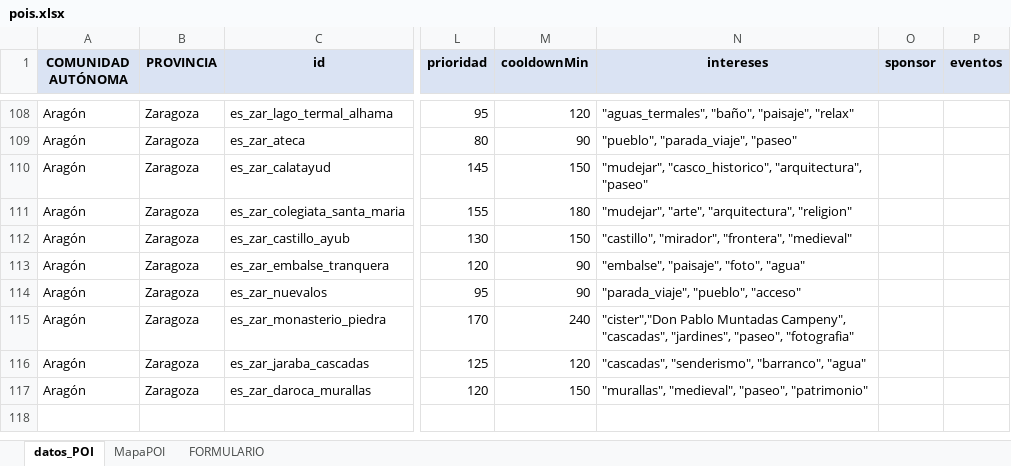
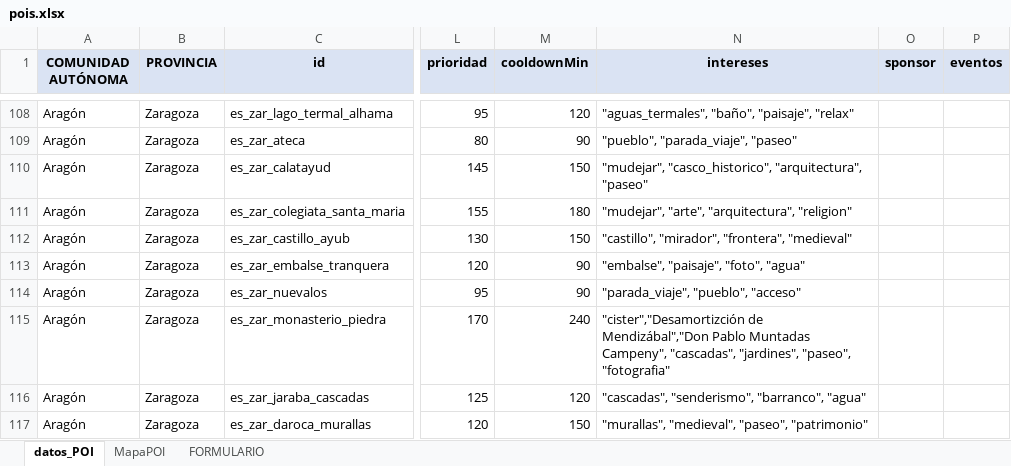
Before and after one commit to CarlosVelasco1998/raidio-backend, an Excel workbook: pois.xlsx, sheet datos_POI, drawn as a sheet; only a part is shown, gaps mark what is left out; values as stored, in another font and other column widths than the file's, no borders; table styles not drawn; the diff names each change by its address in the sheet, - before the commit and + after, or states it on an @@ line.

```diff
--- a/pois.xlsx (sheet datos_POI)
+++ b/pois.xlsx (sheet datos_POI)
-N115 (intereses): "cister","Don Pablo Muntadas…
+N115 (intereses): "cister","Desamortizción de Mendizábal","Don Pablo Muntadas…
```
Also changed, not shown: 1 other file.
